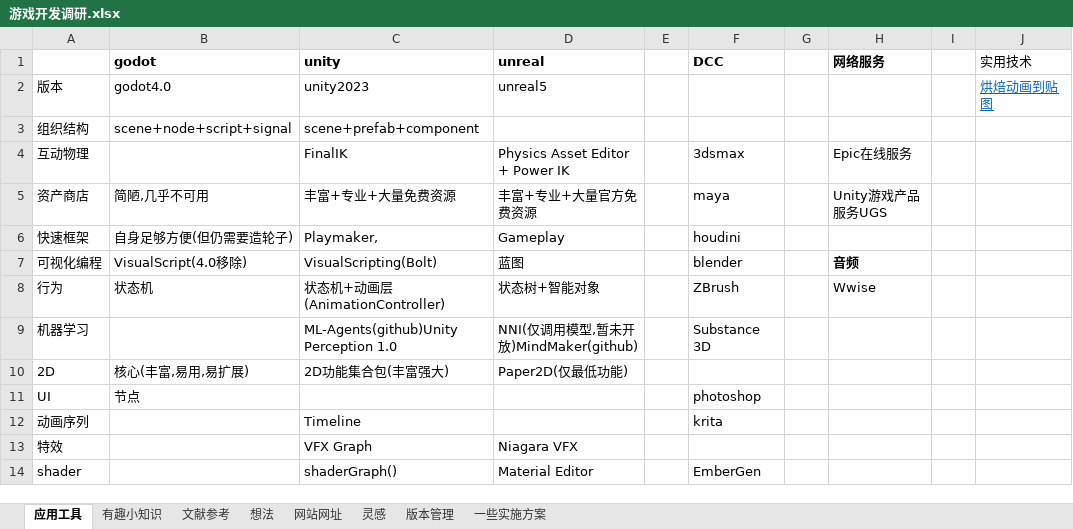
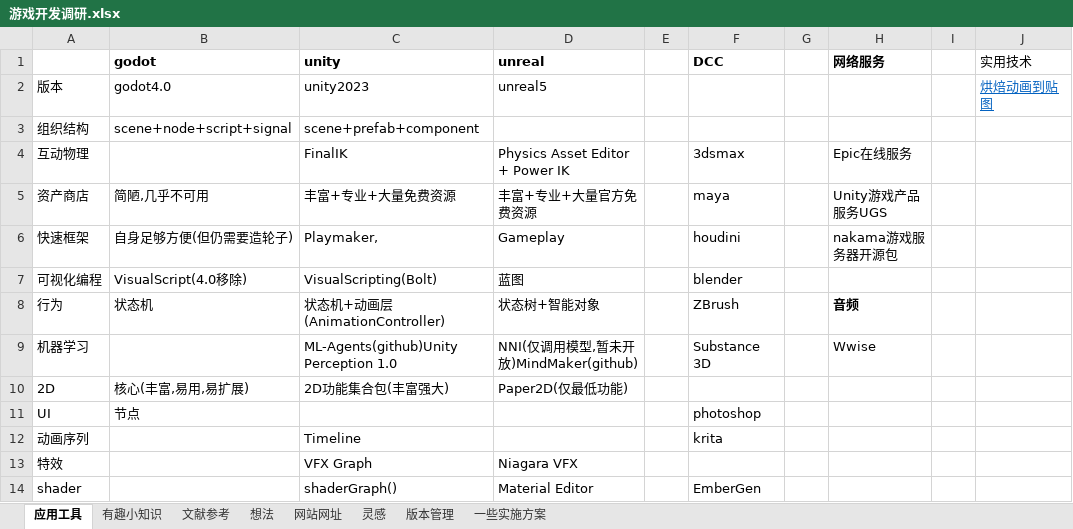
Before and after one commit to a690089735/a690089735.github.io, an Excel workbook: _sync/游戏开发/游戏开发调研.xlsx, sheet 应用工具, drawn as a sheet; only a part is shown; values as stored, in another font and other column widths than the file's, no borders; the diff names each change by its address in the sheet, - before the commit and + after, or states it on an @@ line.

```diff
--- a/_sync/游戏开发/游戏开发调研.xlsx (sheet 应用工具)
+++ b/_sync/游戏开发/游戏开发调研.xlsx (sheet 应用工具)
-H6 (网络服务): (empty)
+H6 (网络服务): nakama游戏服务器开源包
-H7 (网络服务): 音频
+H7 (网络服务): (empty)
-H8 (网络服务): Wwise
+H8 (网络服务): 音频
-H8 bold: off
+H8 bold: on
-H9 (网络服务): (empty)
+H9 (网络服务): Wwise
```
Also changed, not shown: 3 other files.
